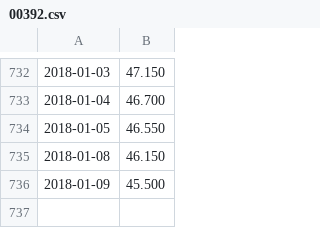
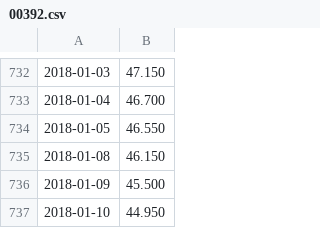
Before and after one commit to rotblade/goldshire, a CSV file: goldshire/csv/historic/00392.csv, drawn as a sheet; only a part is shown, gaps mark what is left out.

```diff
--- a/goldshire/csv/historic/00392.csv
+++ b/goldshire/csv/historic/00392.csv
@@ -736 +736,2 @@
 2018-01-09,45.500
+2018-01-10,44.950
```
Also changed, not shown: goldshire/csv/historic/000001.csv, goldshire/csv/historic/000895.csv, 15 other files.
